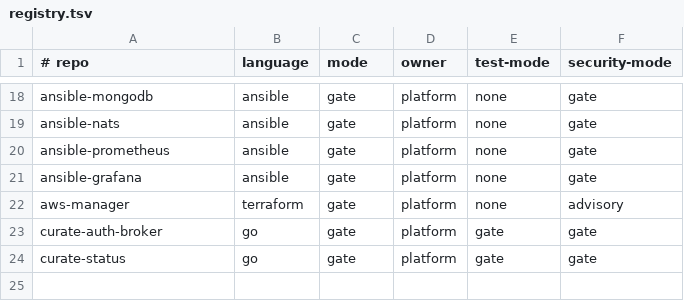
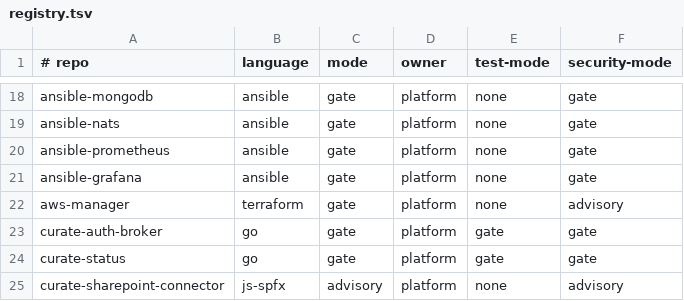
Before and after one commit to penwern/penwern-ci, a TSV file: registry.tsv, drawn as a sheet; only a part is shown, gaps mark what is left out.

Commit message:
feat: register curate-sharepoint-connector with a js-spfx language (security tier only) (#42)
SharePoint Framework 1.18 repos lint inside their own gulp toolchain (eslint 8 + @microsoft/eslint-config-spfx), which the canonical eslint 9 flat config cannot replace. Add a js-spfx language that runs the js security scanners (npm audit, gitleaks, trivy) but treats lint config as toolchain-owned: run-lint and sync-config are explicit no-ops and the drift audit checks only .gitattributes.

```diff
--- a/registry.tsv
+++ b/registry.tsv
@@ -24 +24,2 @@ curate-auth-broker	go	gate	platform	gate	gate
 curate-status	go	gate	platform	gate	gate
+curate-sharepoint-connector	js-spfx	advisory	platform	none	advisory
```
Also changed, not shown: 8 other files.
